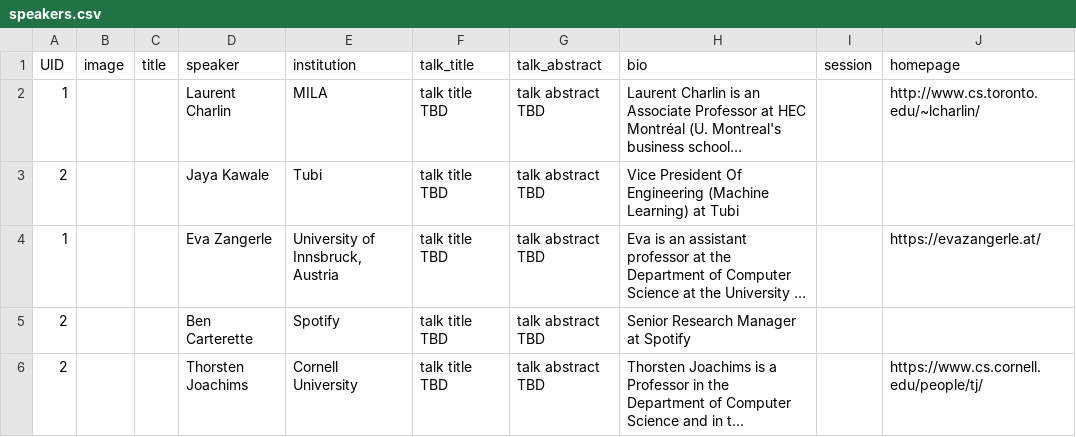
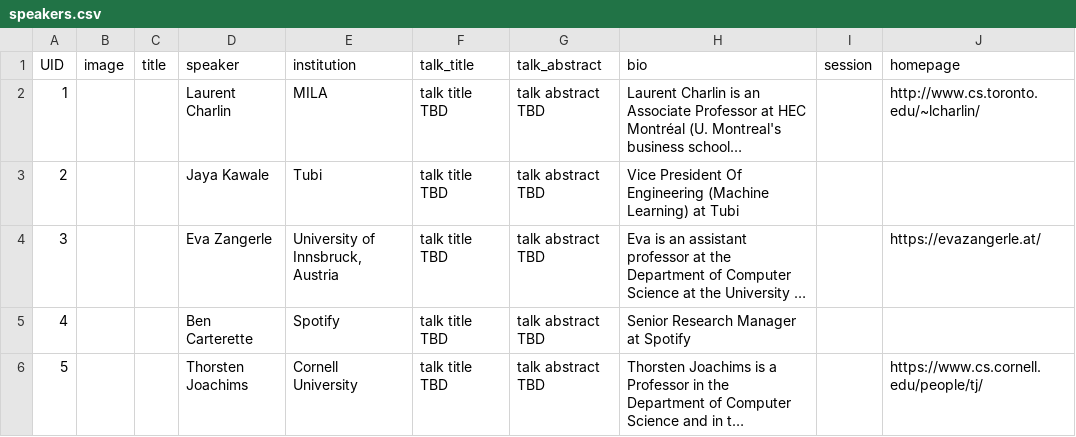
Before and after one commit to amitgoyal-iiit/GenAI4SM, a CSV file: sitedata/speakers.csv, drawn as a sheet; long unchanged cells end in …; the diff names each change by its address in the sheet, - before the commit and + after, or states it on an @@ line.

Commit message:
changed speakers file

```diff
--- a/sitedata/speakers.csv
+++ b/sitedata/speakers.csv
-A4 (UID): 1
+A4 (UID): 3
-A5 (UID): 2
+A5 (UID): 4
-A6 (UID): 2
+A6 (UID): 5
```
Also changed, not shown: 1 other file.
